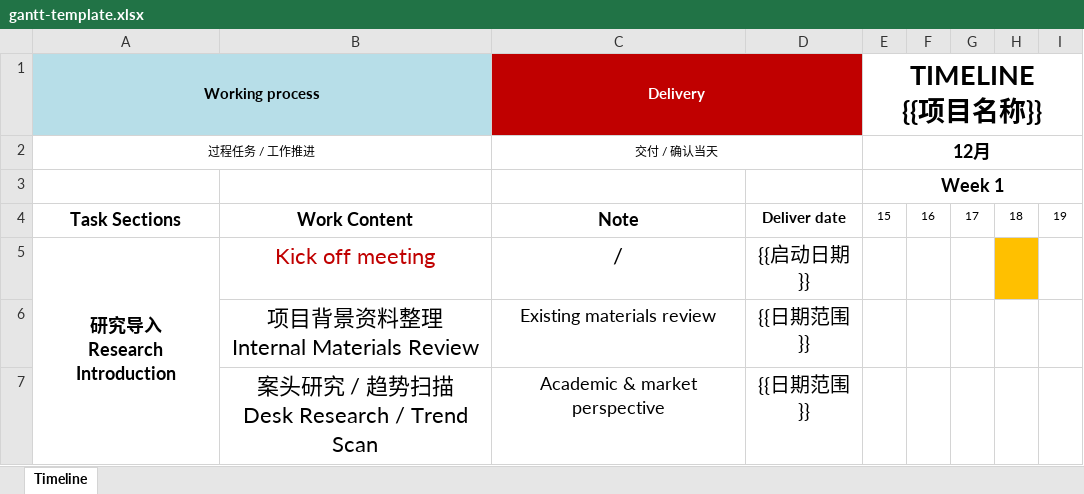
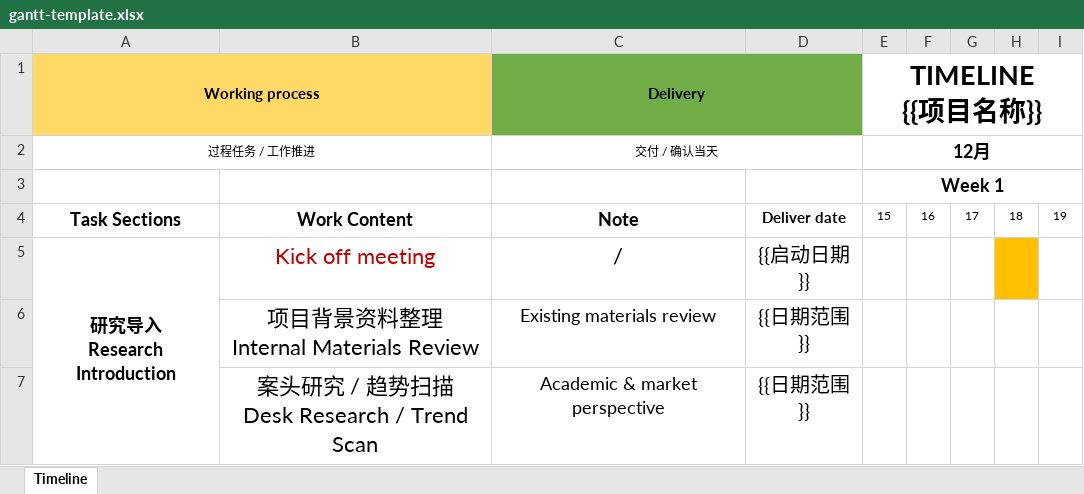
Before and after one commit to CHUJUNGE/timeline-generator-skill, an Excel workbook: timeline-generator/assets/gantt-template.xlsx, sheet Timeline, drawn as a sheet; only a part is shown; values as stored, in another font and other column widths than the file's, no borders; the diff names each change by its address in the sheet, - before the commit and + after, or states it on an @@ line.

Commit message:
Update timeline output defaults and gantt colors

```diff
--- a/timeline-generator/assets/gantt-template.xlsx (sheet Timeline)
+++ b/timeline-generator/assets/gantt-template.xlsx (sheet Timeline)
-A1 fill: #B7DEE8
+A1 fill: #FFD966
-B1 fill: none
+B1 fill: #FFD966
@@ C1 fill: #C00000 → #70AD47, text colour: #FFFFFF → black @@
-D1 fill: none
+D1 fill: #70AD47
```
Also changed, not shown: 6 other files.
